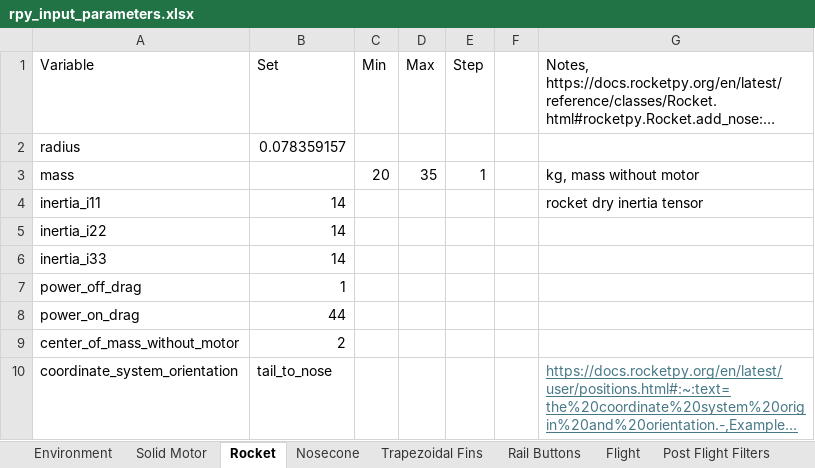
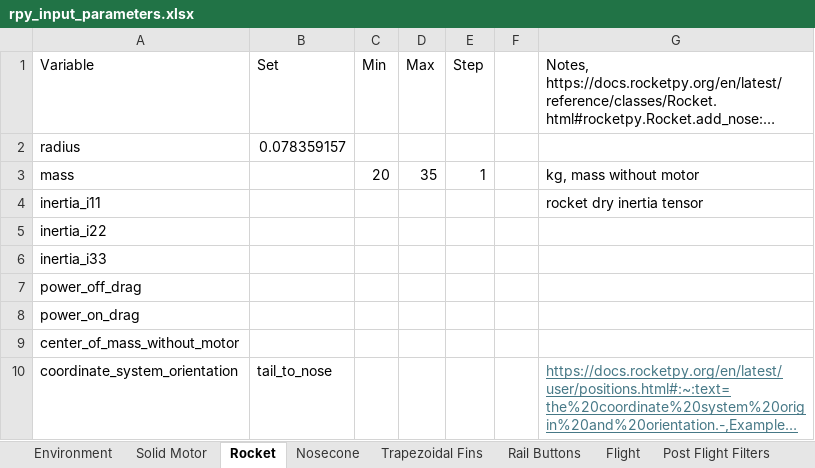
Before and after one commit to usfsoar/IREC_26-27_Controls, an Excel workbook: rpy_input_parameters.xlsx, sheet Rocket, drawn as a sheet; long unchanged cells end in …; values as stored, in another font and other column widths than the file's, no borders; the diff names each change by its address in the sheet, - before the commit and + after, or states it on an @@ line.

Commit message:
updated inputs

```diff
--- a/rpy_input_parameters.xlsx (sheet Rocket)
+++ b/rpy_input_parameters.xlsx (sheet Rocket)
-B4:B6 (Set): 14
+B4:B6 (Set): (empty)
-B7 (Set): 1
+B7 (Set): (empty)
-B8 (Set): 44
+B8 (Set): (empty)
-B9 (Set): 2
+B9 (Set): (empty)
```
Also changed, not shown: sheet Nosecone, sheet Post Flight Filters.
